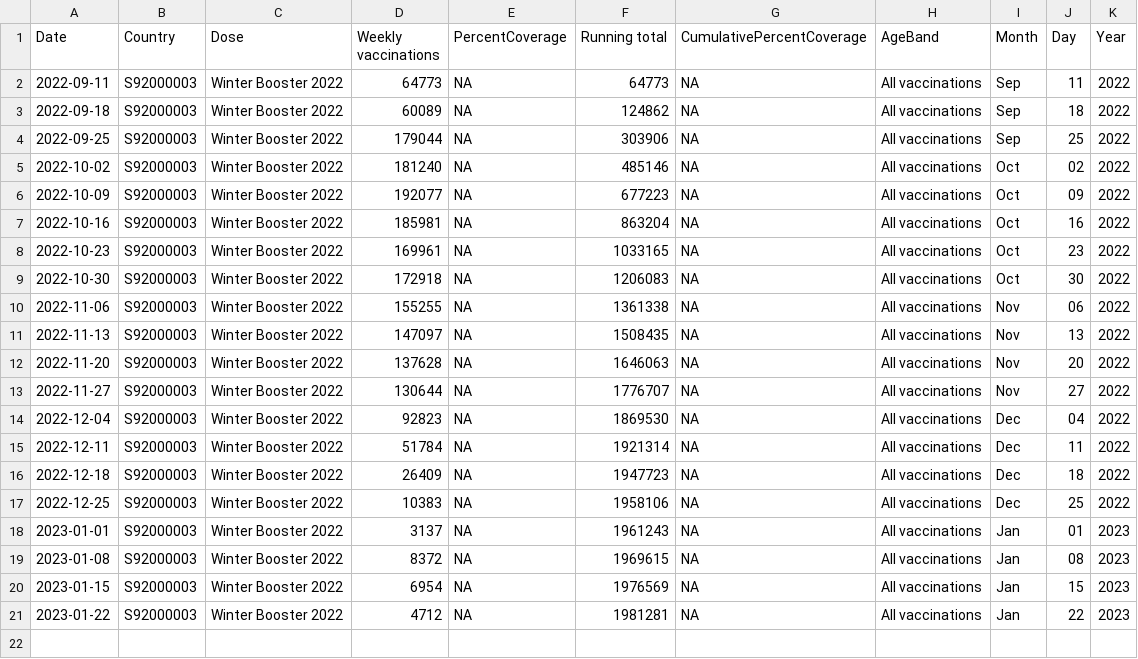
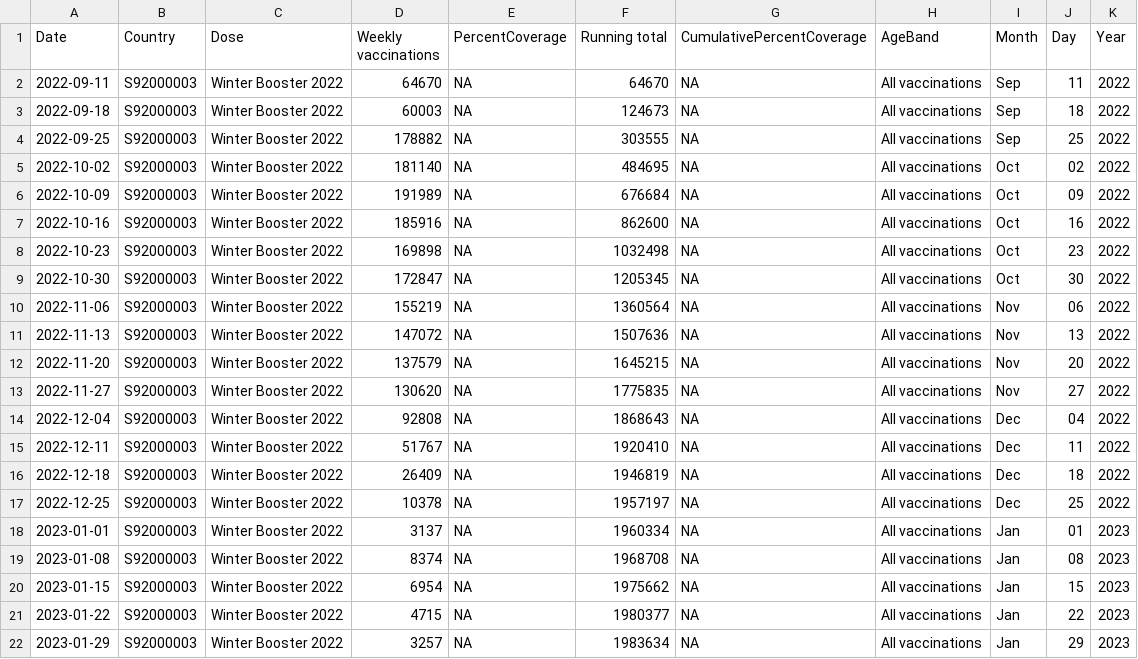
Before and after one commit to DCTdatateam/Covid-winter-booster-, a CSV file: data/total_boosted.csv, drawn as a sheet.

```diff
--- a/data/total_boosted.csv
+++ b/data/total_boosted.csv
@@ -1,21 +1,22 @@
 "Date","Country","Dose","Weekly vaccinations","PercentCoverage","Running total","CumulativePercentCoverage","AgeBand","Month","Day","Year"
-2022-09-11,"S92000003","Winter Booster 2022",64773,NA,64773,NA,"All vaccinations","Sep","11","2022"
-2022-09-18,"S92000003","Winter Booster 2022",60089,NA,124862,NA,"All vaccinations","Sep","18","2022"
-2022-09-25,"S92000003","Winter Booster 2022",179044,NA,303906,NA,"All vaccinations","Sep","25","2022"
-2022-10-02,"S92000003","Winter Booster 2022",181240,NA,485146,NA,"All vaccinations","Oct","02","2022"
-2022-10-09,"S92000003","Winter Booster 2022",192077,NA,677223,NA,"All vaccinations","Oct","09","2022"
-2022-10-16,"S92000003","Winter Booster 2022",185981,NA,863204,NA,"All vaccinations","Oct","16","2022"
-2022-10-23,"S92000003","Winter Booster 2022",169961,NA,1033165,NA,"All vaccinations","Oct","23","2022"
-2022-10-30,"S92000003","Winter Booster 2022",172918,NA,1206083,NA,"All vaccinations","Oct","30","2022"
-2022-11-06,"S92000003","Winter Booster 2022",155255,NA,1361338,NA,"All vaccinations","Nov","06","2022"
-2022-11-13,"S92000003","Winter Booster 2022",147097,NA,1508435,NA,"All vaccinations","Nov","13","2022"
-2022-11-20,"S92000003","Winter Booster 2022",137628,NA,1646063,NA,"All vaccinations","Nov","20","2022"
-2022-11-27,"S92000003","Winter Booster 2022",130644,NA,1776707,NA,"All vaccinations","Nov","27","2022"
-2022-12-04,"S92000003","Winter Booster 2022",92823,NA,1869530,NA,"All vaccinations","Dec","04","2022"
-2022-12-11,"S92000003","Winter Booster 2022",51784,NA,1921314,NA,"All vaccinations","Dec","11","2022"
-2022-12-18,"S92000003","Winter Booster 2022",26409,NA,1947723,NA,"All vaccinations","Dec","18","2022"
-2022-12-25,"S92000003","Winter Booster 2022",10383,NA,1958106,NA,"All vaccinations","Dec","25","2022"
-2023-01-01,"S92000003","Winter Booster 2022",3137,NA,1961243,NA,"All vaccinations","Jan","01","2023"
-2023-01-08,"S92000003","Winter Booster 2022",8372,NA,1969615,NA,"All vaccinations","Jan","08","2023"
-2023-01-15,"S92000003","Winter Booster 2022",6954,NA,1976569,NA,"All vaccinations","Jan","15","2023"
-2023-01-22,"S92000003","Winter Booster 2022",4712,NA,1981281,NA,"All vaccinations","Jan","22","2023"
+2022-09-11,"S92000003","Winter Booster 2022",64670,NA,64670,NA,"All vaccinations","Sep","11","2022"
+2022-09-18,"S92000003","Winter Booster 2022",60003,NA,124673,NA,"All vaccinations","Sep","18","2022"
+2022-09-25,"S92000003","Winter Booster 2022",178882,NA,303555,NA,"All vaccinations","Sep","25","2022"
+2022-10-02,"S92000003","Winter Booster 2022",181140,NA,484695,NA,"All vaccinations","Oct","02","2022"
+2022-10-09,"S92000003","Winter Booster 2022",191989,NA,676684,NA,"All vaccinations","Oct","09","2022"
+2022-10-16,"S92000003","Winter Booster 2022",185916,NA,862600,NA,"All vaccinations","Oct","16","2022"
+2022-10-23,"S92000003","Winter Booster 2022",169898,NA,1032498,NA,"All vaccinations","Oct","23","2022"
+2022-10-30,"S92000003","Winter Booster 2022",172847,NA,1205345,NA,"All vaccinations","Oct","30","2022"
+2022-11-06,"S92000003","Winter Booster 2022",155219,NA,1360564,NA,"All vaccinations","Nov","06","2022"
+2022-11-13,"S92000003","Winter Booster 2022",147072,NA,1507636,NA,"All vaccinations","Nov","13","2022"
+2022-11-20,"S92000003","Winter Booster 2022",137579,NA,1645215,NA,"All vaccinations","Nov","20","2022"
+2022-11-27,"S92000003","Winter Booster 2022",130620,NA,1775835,NA,"All vaccinations","Nov","27","2022"
+2022-12-04,"S92000003","Winter Booster 2022",92808,NA,1868643,NA,"All vaccinations","Dec","04","2022"
+2022-12-11,"S92000003","Winter Booster 2022",51767,NA,1920410,NA,"All vaccinations","Dec","11","2022"
+2022-12-18,"S92000003","Winter Booster 2022",26409,NA,1946819,NA,"All vaccinations","Dec","18","2022"
+2022-12-25,"S92000003","Winter Booster 2022",10378,NA,1957197,NA,"All vaccinations","Dec","25","2022"
+2023-01-01,"S92000003","Winter Booster 2022",3137,NA,1960334,NA,"All vaccinations","Jan","01","2023"
+2023-01-08,"S92000003","Winter Booster 2022",8374,NA,1968708,NA,"All vaccinations","Jan","08","2023"
+2023-01-15,"S92000003","Winter Booster 2022",6954,NA,1975662,NA,"All vaccinations","Jan","15","2023"
+2023-01-22,"S92000003","Winter Booster 2022",4715,NA,1980377,NA,"All vaccinations","Jan","22","2023"
+2023-01-29,"S92000003","Winter Booster 2022",3257,NA,1983634,NA,"All vaccinations","Jan","29","2023"
```
Also changed, not shown: data/latest_jcvi.csv, data/uptake_by_area_current.csv, 1 other file.
